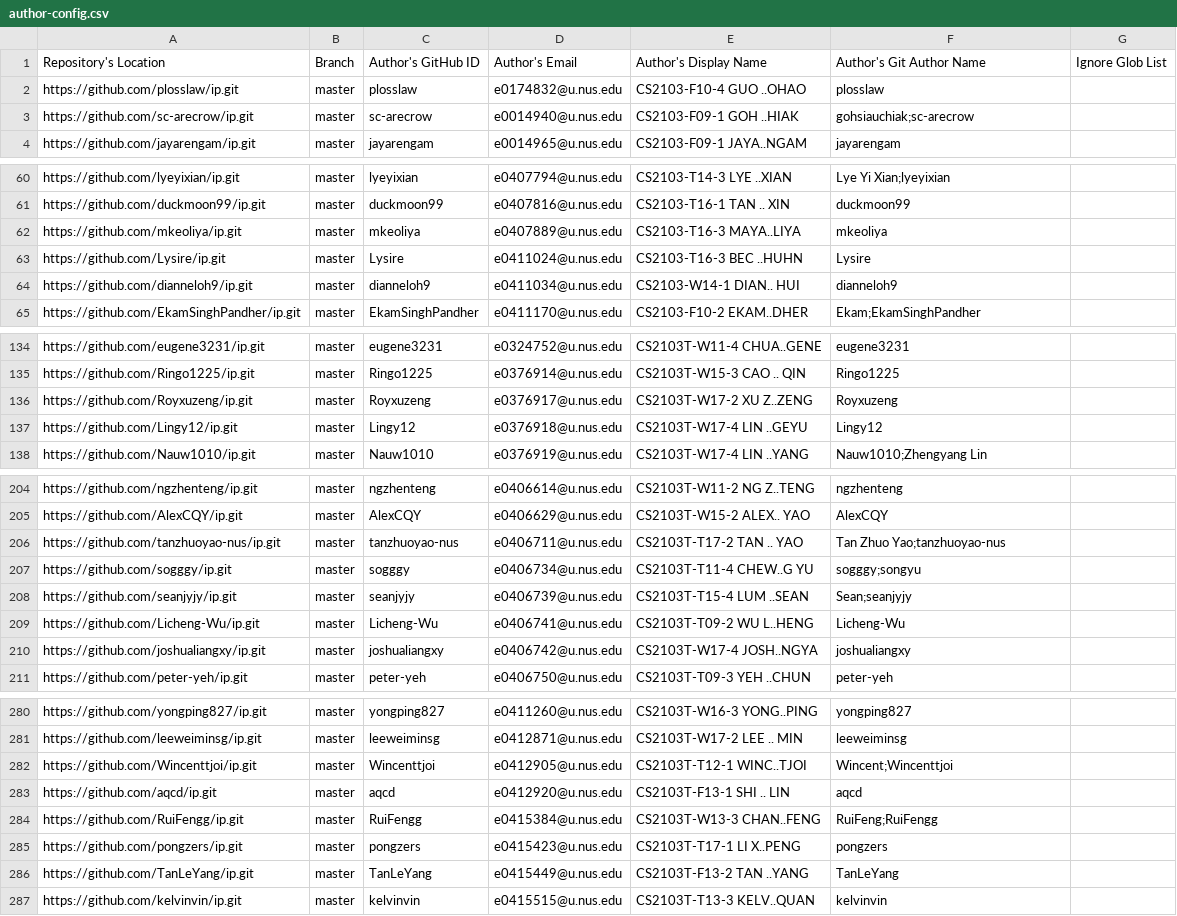
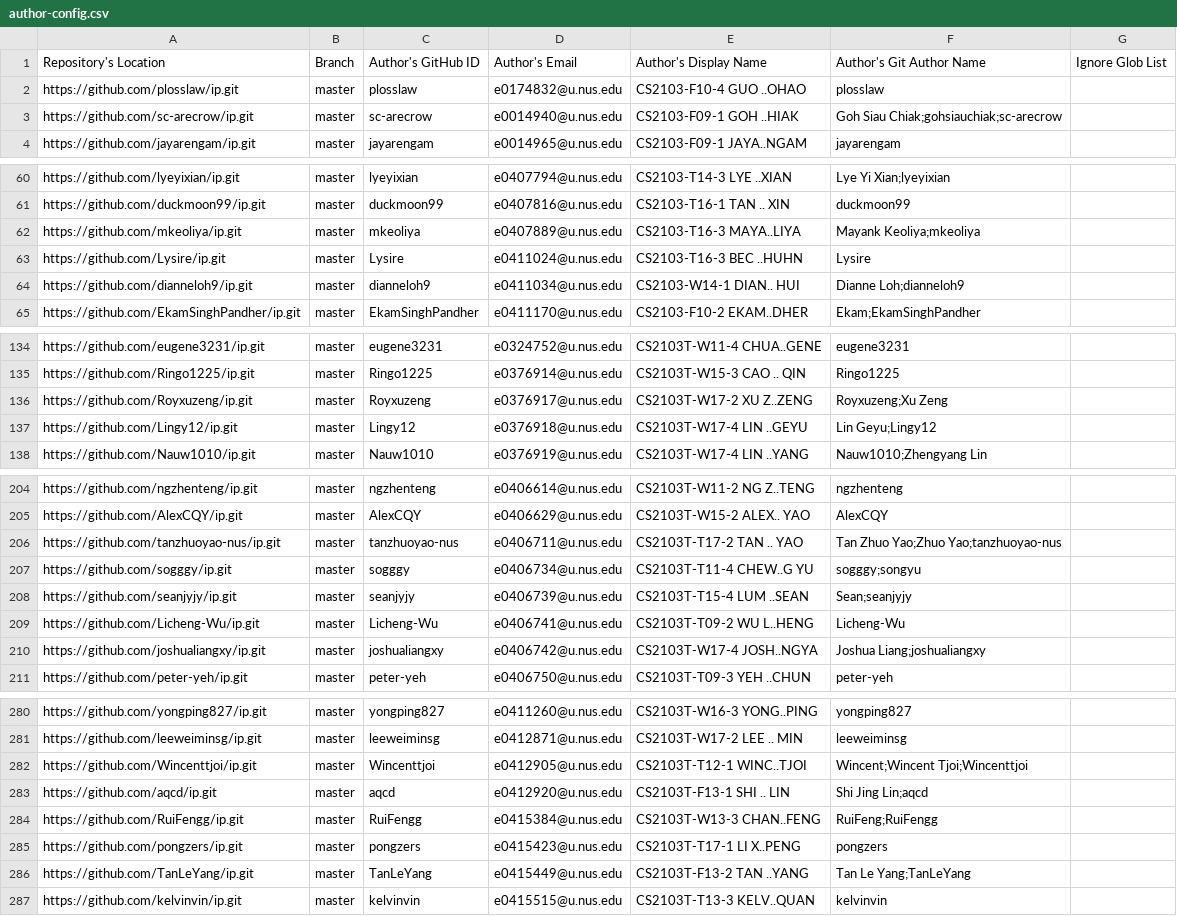
Before and after one commit to nus-tic2002-2020/ip-dashboard, a CSV file: configs/author-config.csv, drawn as a sheet; only a part is shown, gaps mark what is left out; the diff covers the shown part only.

```diff
--- a/configs/author-config.csv
+++ b/configs/author-config.csv
@@ -2,3 +2,3 @@ Repository's Location,Branch,Author's GitHub ID,Author's Email,Author's Display
 https://github.com/plosslaw/ip.git,master,plosslaw,e0174832@u.nus.edu,CS2103-F10-4 GUO ..OHAO,plosslaw,
-https://github.com/sc-arecrow/ip.git,master,sc-arecrow,e0014940@u.nus.edu,CS2103-F09-1 GOH ..HIAK,gohsiauchiak;sc-arecrow,
+https://github.com/sc-arecrow/ip.git,master,sc-arecrow,e0014940@u.nus.edu,CS2103-F09-1 GOH ..HIAK,Goh Siau Chiak;gohsiauchiak;sc-arecrow,
 https://github.com/jayarengam/ip.git,master,jayarengam,e0014965@u.nus.edu,CS2103-F09-1 JAYA..NGAM,jayarengam,
@@ -61,5 +61,5 @@ https://github.com/lyeyixian/ip.git,master,lyeyixian,e0407794@u.nus.edu,CS2103-T
 https://github.com/duckmoon99/ip.git,master,duckmoon99,e0407816@u.nus.edu,CS2103-T16-1 TAN .. XIN,duckmoon99,
-https://github.com/mkeoliya/ip.git,master,mkeoliya,e0407889@u.nus.edu,CS2103-T16-3 MAYA..LIYA,mkeoliya,
+https://github.com/mkeoliya/ip.git,master,mkeoliya,e0407889@u.nus.edu,CS2103-T16-3 MAYA..LIYA,Mayank Keoliya;mkeoliya,
 https://github.com/Lysire/ip.git,master,Lysire,e0411024@u.nus.edu,CS2103-T16-3 BEC ..HUHN,Lysire,
-https://github.com/dianneloh9/ip.git,master,dianneloh9,e0411034@u.nus.edu,CS2103-W14-1 DIAN.. HUI,dianneloh9,
+https://github.com/dianneloh9/ip.git,master,dianneloh9,e0411034@u.nus.edu,CS2103-W14-1 DIAN.. HUI,Dianne Loh;dianneloh9,
 https://github.com/EkamSinghPandher/ip.git,master,EkamSinghPandher,e0411170@u.nus.edu,CS2103-F10-2 EKAM..DHER,Ekam;EkamSinghPandher,
@@ -135,4 +135,4 @@ https://github.com/eugene3231/ip.git,master,eugene3231,e0324752@u.nus.edu,CS2103
 https://github.com/Ringo1225/ip.git,master,Ringo1225,e0376914@u.nus.edu,CS2103T-W15-3 CAO .. QIN,Ringo1225,
-https://github.com/Royxuzeng/ip.git,master,Royxuzeng,e0376917@u.nus.edu,CS2103T-W17-2 XU Z..ZENG,Royxuzeng,
-https://github.com/Lingy12/ip.git,master,Lingy12,e0376918@u.nus.edu,CS2103T-W17-4 LIN ..GEYU,Lingy12,
+https://github.com/Royxuzeng/ip.git,master,Royxuzeng,e0376917@u.nus.edu,CS2103T-W17-2 XU Z..ZENG,Royxuzeng;Xu Zeng,
+https://github.com/Lingy12/ip.git,master,Lingy12,e0376918@u.nus.edu,CS2103T-W17-4 LIN ..GEYU,Lin Geyu;Lingy12,
 https://github.com/Nauw1010/ip.git,master,Nauw1010,e0376919@u.nus.edu,CS2103T-W17-4 LIN ..YANG,Nauw1010;Zhengyang Lin,
@@ -205,3 +205,3 @@ https://github.com/ngzhenteng/ip.git,master,ngzhenteng,e0406614@u.nus.edu,CS2103
 https://github.com/AlexCQY/ip.git,master,AlexCQY,e0406629@u.nus.edu,CS2103T-W15-2 ALEX.. YAO,AlexCQY,
-https://github.com/tanzhuoyao-nus/ip.git,master,tanzhuoyao-nus,e0406711@u.nus.edu,CS2103T-T17-2 TAN .. YAO,Tan Zhuo Yao;tanzhuoyao-nus,
+https://github.com/tanzhuoyao-nus/ip.git,master,tanzhuoyao-nus,e0406711@u.nus.edu,CS2103T-T17-2 TAN .. YAO,Tan Zhuo Yao;Zhuo Yao;tanzhuoyao-nus,
 https://github.com/sogggy/ip.git,master,sogggy,e0406734@u.nus.edu,CS2103T-T11-4 CHEW..G YU,sogggy;songyu,
@@ -209,3 +209,3 @@ https://github.com/seanjyjy/ip.git,master,seanjyjy,e0406739@u.nus.edu,CS2103T-T1
 https://github.com/Licheng-Wu/ip.git,master,Licheng-Wu,e0406741@u.nus.edu,CS2103T-T09-2 WU L..HENG,Licheng-Wu,
-https://github.com/joshualiangxy/ip.git,master,joshualiangxy,e0406742@u.nus.edu,CS2103T-W17-4 JOSH..NGYA,joshualiangxy,
+https://github.com/joshualiangxy/ip.git,master,joshualiangxy,e0406742@u.nus.edu,CS2103T-W17-4 JOSH..NGYA,Joshua Liang;joshualiangxy,
 https://github.com/peter-yeh/ip.git,master,peter-yeh,e0406750@u.nus.edu,CS2103T-T09-3 YEH ..CHUN,peter-yeh,
@@ -281,7 +281,7 @@ https://github.com/yongping827/ip.git,master,yongping827,e0411260@u.nus.edu,CS21
 https://github.com/leeweiminsg/ip.git,master,leeweiminsg,e0412871@u.nus.edu,CS2103T-W17-2 LEE .. MIN,leeweiminsg,
-https://github.com/Wincenttjoi/ip.git,master,Wincenttjoi,e0412905@u.nus.edu,CS2103T-T12-1 WINC..TJOI,Wincent;Wincenttjoi,
-https://github.com/aqcd/ip.git,master,aqcd,e0412920@u.nus.edu,CS2103T-F13-1 SHI .. LIN,aqcd,
+https://github.com/Wincenttjoi/ip.git,master,Wincenttjoi,e0412905@u.nus.edu,CS2103T-T12-1 WINC..TJOI,Wincent;Wincent Tjoi;Wincenttjoi,
+https://github.com/aqcd/ip.git,master,aqcd,e0412920@u.nus.edu,CS2103T-F13-1 SHI .. LIN,Shi Jing Lin;aqcd,
 https://github.com/RuiFengg/ip.git,master,RuiFengg,e0415384@u.nus.edu,CS2103T-W13-3 CHAN..FENG,RuiFeng;RuiFengg,
 https://github.com/pongzers/ip.git,master,pongzers,e0415423@u.nus.edu,CS2103T-T17-1 LI X..PENG,pongzers,
-https://github.com/TanLeYang/ip.git,master,TanLeYang,e0415449@u.nus.edu,CS2103T-F13-2 TAN ..YANG,TanLeYang,
+https://github.com/TanLeYang/ip.git,master,TanLeYang,e0415449@u.nus.edu,CS2103T-F13-2 TAN ..YANG,Tan Le Yang;TanLeYang,
 https://github.com/kelvinvin/ip.git,master,kelvinvin,e0415515@u.nus.edu,CS2103T-T13-3 KELV..QUAN,kelvinvin,
```
Also changed, not shown: 25 edited cells elsewhere in this file.
